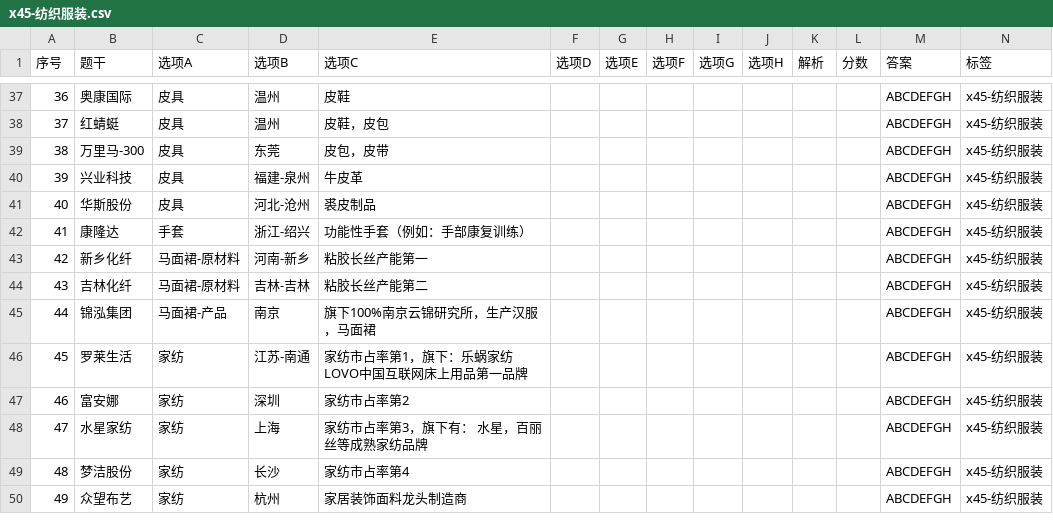
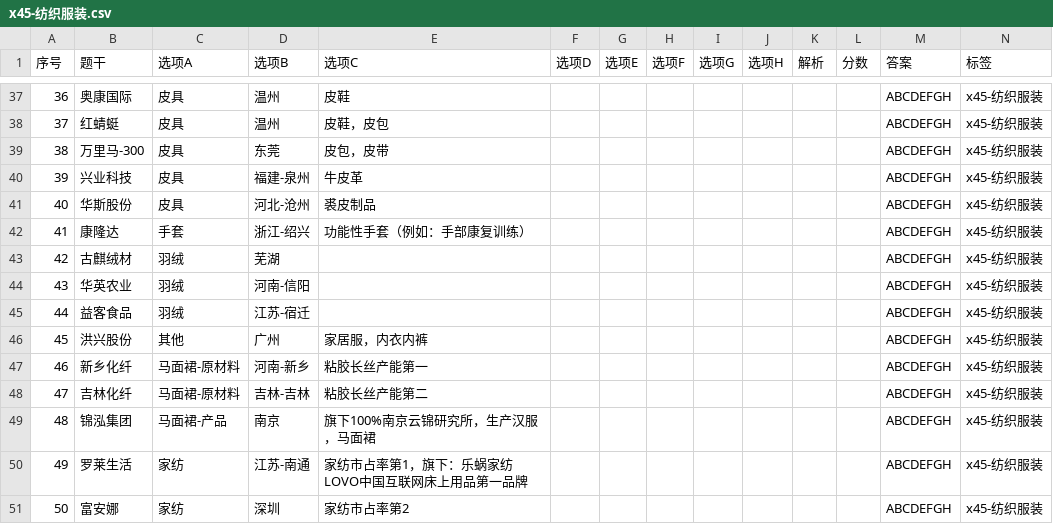
Before and after one commit to chaoren399/flaskJuanwang_es, a CSV file: data/csv/x45-纺织服装.csv, drawn as a sheet; only a part is shown, gaps mark what is left out; the shorter side is filled out with more unchanged rows; addresses are those after the commit; the diff names each change by its address in the sheet, - before the commit and + after, or states it on an @@ line.

```diff
--- a/data/csv/x45-纺织服装.csv
+++ b/data/csv/x45-纺织服装.csv
+row 43: 42 | 古麒绒材 | 羽绒 | 芜湖 |  |  |  |  |  |  |  |  | ABCDEFGH | x45-纺织服装
+row 44: 43 | 华英农业 | 羽绒 | 河南-信阳 |  |  |  |  |  |  |  |  | ABCDEFGH | x45-纺织服装
+row 45: 44 | 益客食品 | 羽绒 | 江苏-宿迁 |  |  |  |  |  |  |  |  | ABCDEFGH | x45-纺织服装
+row 46: 45 | 洪兴股份 | 其他 | 广州 | 家居服，内衣内裤 |  |  |  |  |  |  |  | ABCDEFGH | x45-纺织服装
@@ column A (序号) renumbered from row 47 down @@
```
Also changed, not shown: data/csv/b0-x0-其他.csv, data/csv/x1-1深海经济.csv, 15 other files.
